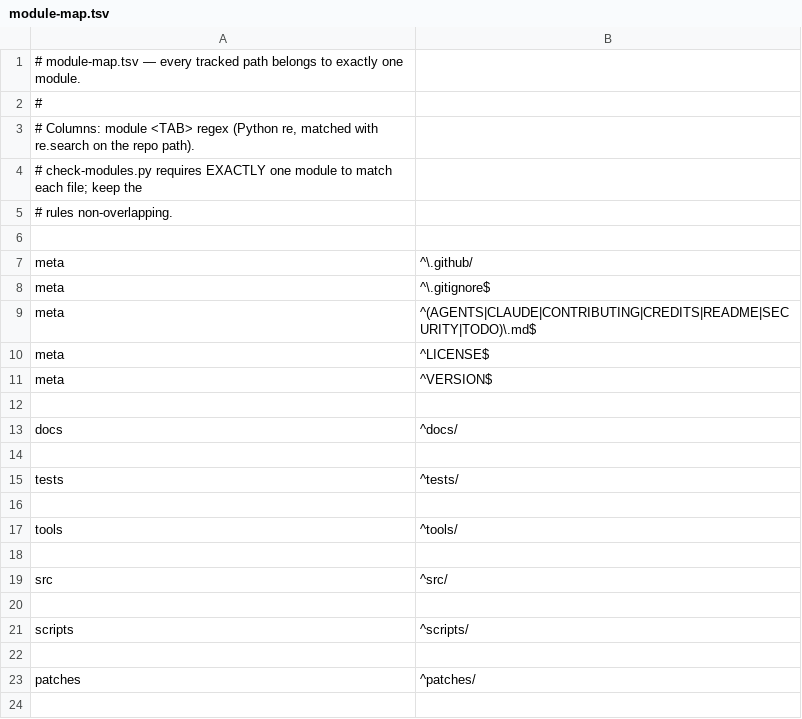
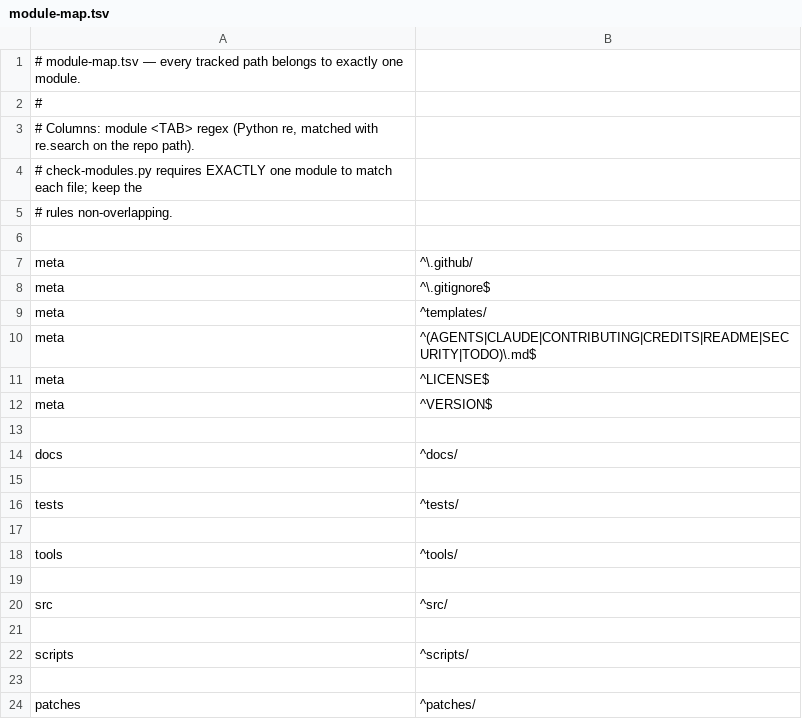
Before and after one commit to jronminh/deb-native, a TSV file: tools/module-map.tsv, drawn as a sheet; the diff names each change by its address in the sheet, - before the commit and + after, or states it on an @@ line.

```diff
--- a/tools/module-map.tsv
+++ b/tools/module-map.tsv
+row 9: meta | ^templates/
```
Also changed, not shown: 14 other files.
